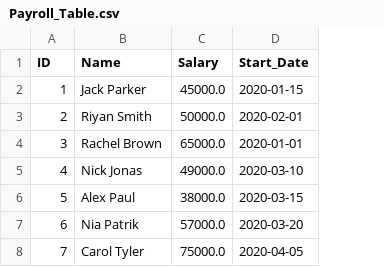
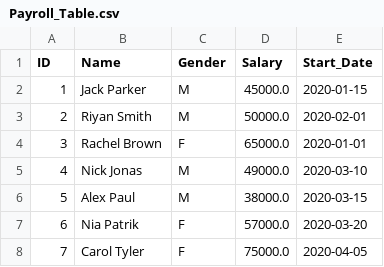
Before and after one commit to MeghaManwal/MySql_Queries_Day31, a CSV file: Employee_Payroll/Payroll_Table.csv, drawn as a sheet; the diff names each change by its address in the sheet, - before the commit and + after, or states it on an @@ line.

Commit message:
Added:To Add gender column to Employee_Payroll Table

```diff
--- a/Employee_Payroll/Payroll_Table.csv
+++ b/Employee_Payroll/Payroll_Table.csv
+column C (Gender), rows 2-8: M | M | F | M | M | F | F
```
Also changed, not shown: 1 other file.
